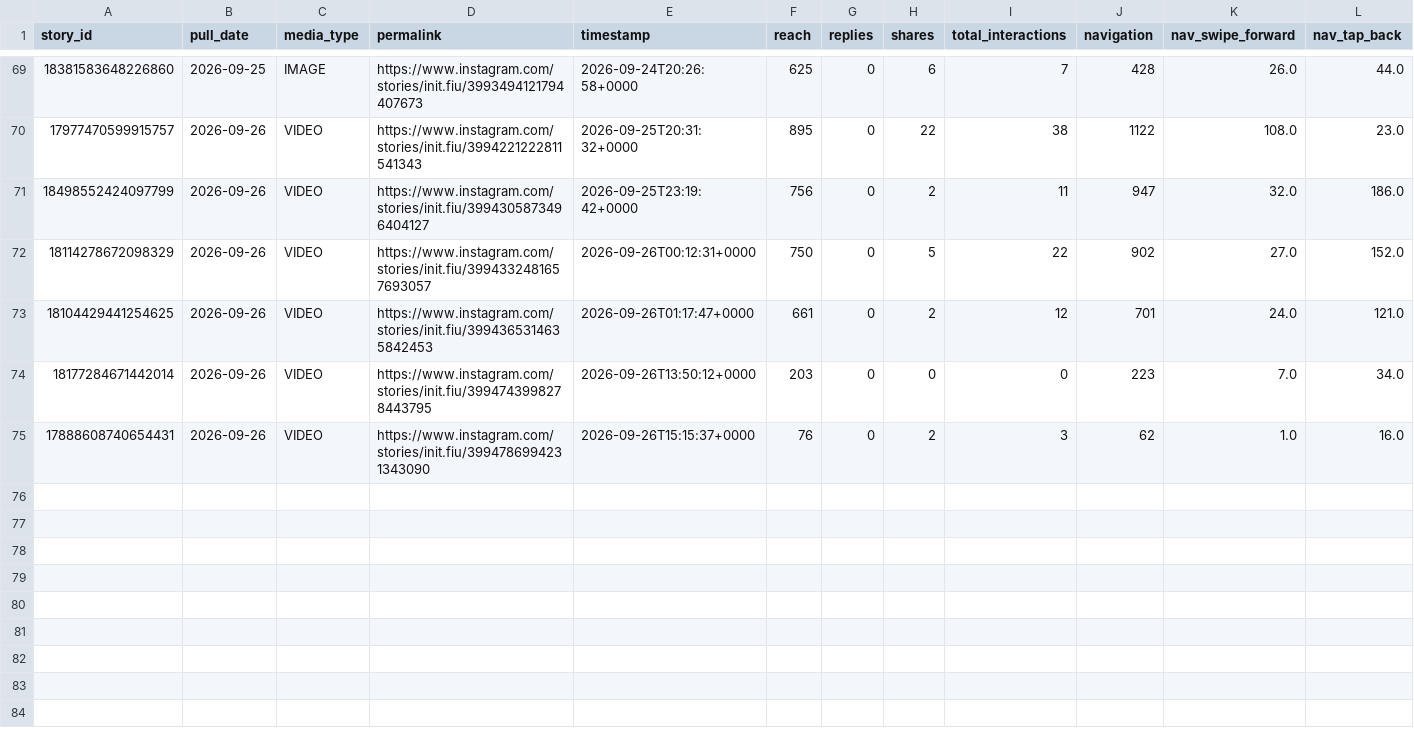
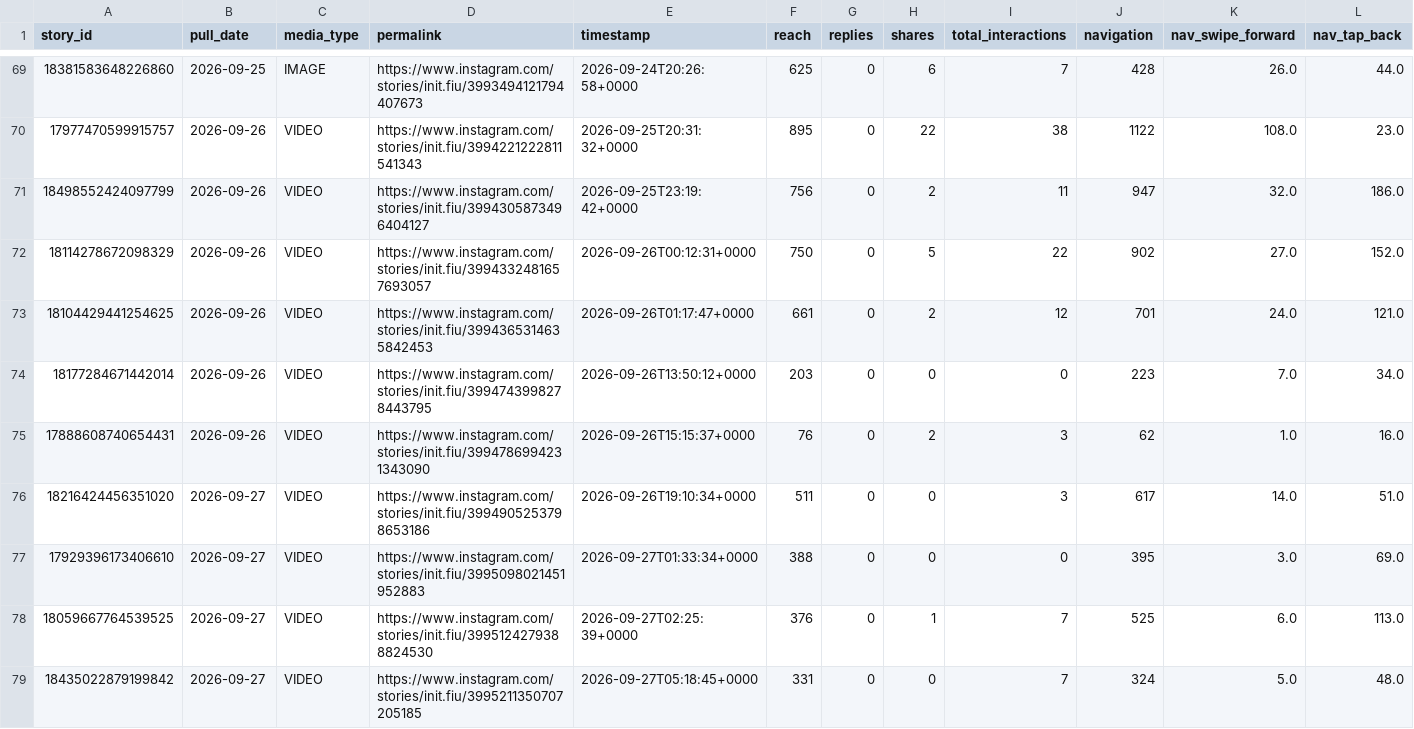
Before and after one commit to Claudiae09/init-instagram-pipeline, a CSV file: csv/stories.csv, drawn as a sheet; only a part is shown, gaps mark what is left out; rows hold the shown columns only; the diff names each change by its address in the sheet, - before the commit and + after, or states it on an @@ line.

```diff
--- a/csv/stories.csv
+++ b/csv/stories.csv
+row 76: 18216424456351020 | 2026-09-27 | VIDEO | https://www.instagram.com/stories/init.fiu/3994905253798653186 | 2026-09-26T19:10:34+0000 | 511 | 0 | 0 | 3 | 617 | 14.0 | 51.0
+row 77: 17929396173406610 | 2026-09-27 | VIDEO | https://www.instagram.com/stories/init.fiu/3995098021451952883 | 2026-09-27T01:33:34+0000 | 388 | 0 | 0 | 0 | 395 | 3.0 | 69.0
+row 78: 18059667764539525 | 2026-09-27 | VIDEO | https://www.instagram.com/stories/init.fiu/3995124279388824530 | 2026-09-27T02:25:39+0000 | 376 | 0 | 1 | 7 | 525 | 6.0 | 113.0
+row 79: 18435022879199842 | 2026-09-27 | VIDEO | https://www.instagram.com/stories/init.fiu/3995211350707205185 | 2026-09-27T05:18:45+0000 | 331 | 0 | 0 | 7 | 324 | 5.0 | 48.0
```
Also changed, not shown: csv/account_insights.csv, csv/audience_demographics.csv, 3 other files.
